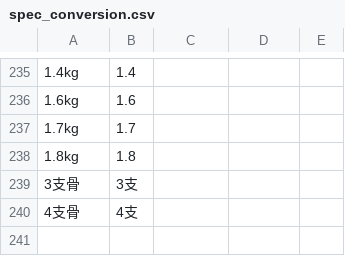
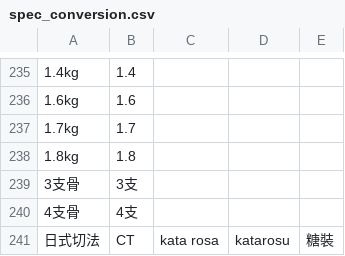
Before and after one commit to Bellafc/tradeasy, a CSV file: conversion_table/spec_conversion.csv, drawn as a sheet; only a part is shown, gaps mark what is left out; the diff names each change by its address in the sheet, - before the commit and + after, or states it on an @@ line.

Commit message:
Update spec_conversion.csv

```diff
--- a/conversion_table/spec_conversion.csv
+++ b/conversion_table/spec_conversion.csv
+row 241: 日式切法 | CT | kata rosa | katarosu | 糖裝
```
